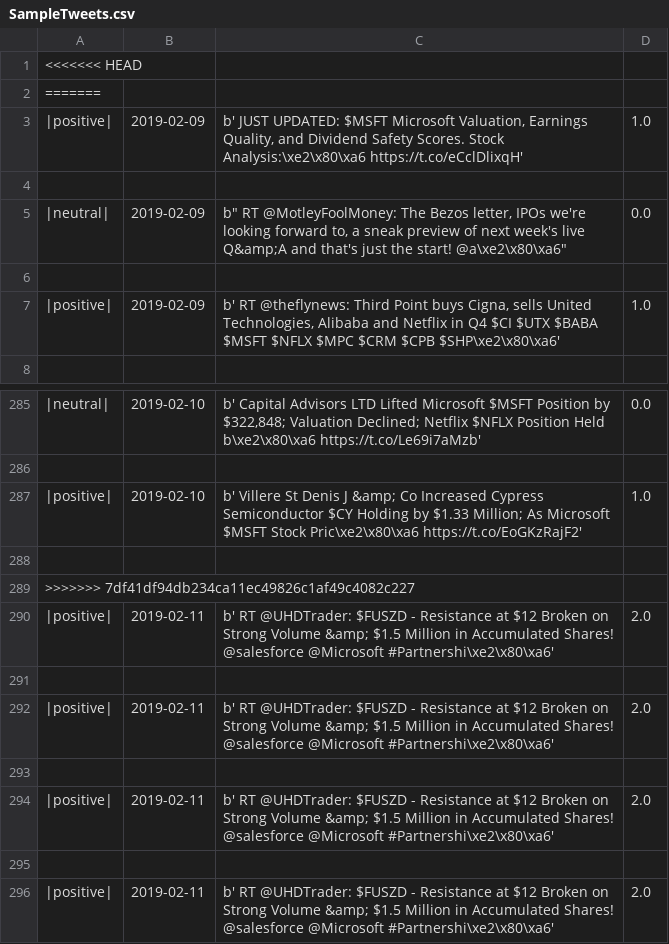
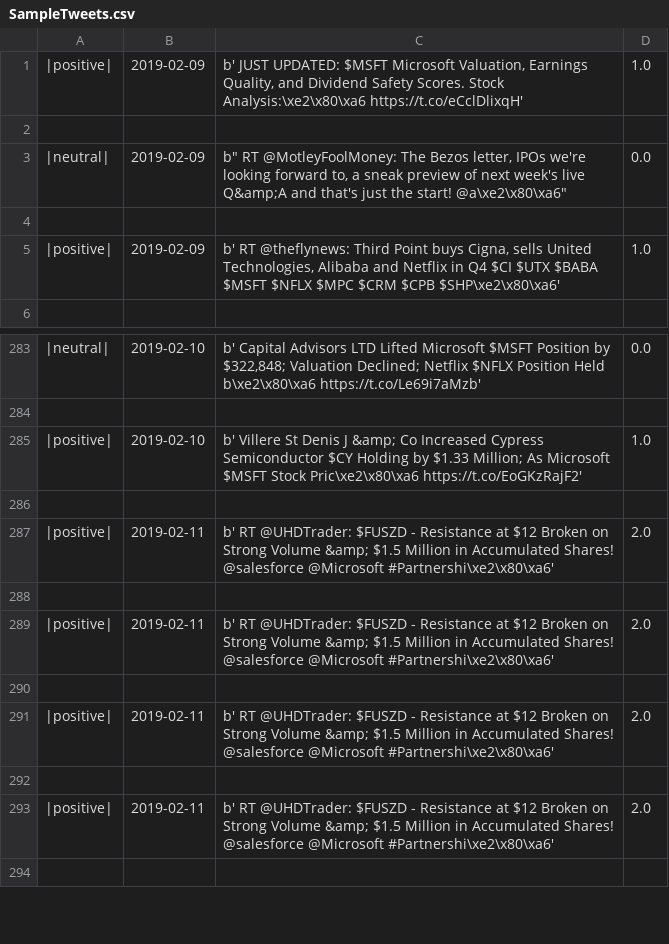
Before and after one commit to joshpal97/StockMarketAnalysis, a CSV file: Data/SampleTweets.csv, drawn as a sheet; only a part is shown, gaps mark what is left out; the shorter side is filled out with more unchanged rows; the diff names each change by its address in the sheet, - before the commit and + after, or states it on an @@ line.

```diff
--- a/Data/SampleTweets.csv
+++ b/Data/SampleTweets.csv
-row 1: <<<<<<< HEAD
-row 2: =======
-row 289: >>>>>>> 7df41df94db234ca11ec49826c1af49c4082c227
```
Also changed, not shown: 2 other files.
